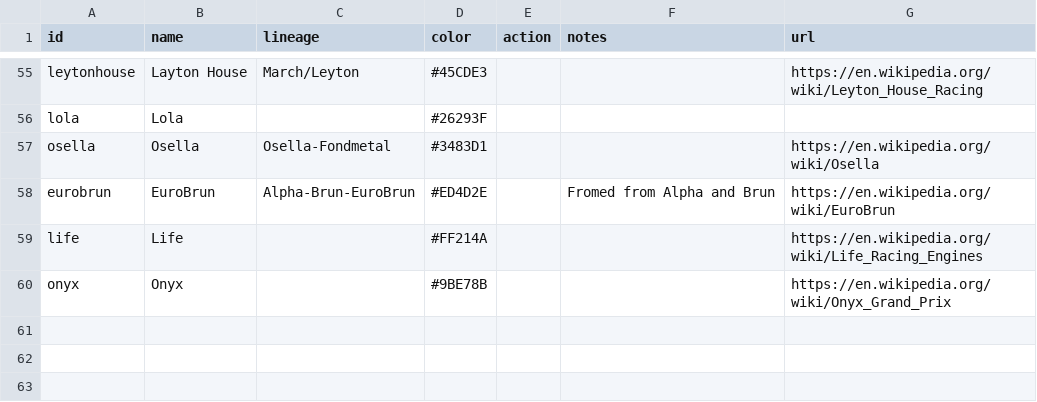
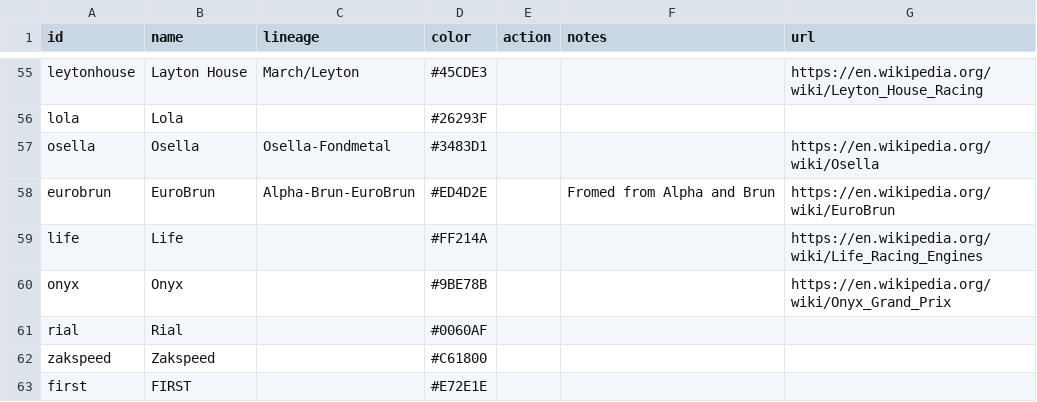
Before and after one commit to FlamingTempura/formula1-lineage, a CSV file: data/constructors.csv, drawn as a sheet; only a part is shown, gaps mark what is left out; the diff names each change by its address in the sheet, - before the commit and + after, or states it on an @@ line.

```diff
--- a/data/constructors.csv
+++ b/data/constructors.csv
+row 61: rial | Rial |  | #0060AF
+row 62: zakspeed | Zakspeed |  | #C61800
+row 63: first | FIRST |  | #E72E1E
```
Also changed, not shown: data/drivers.csv.
